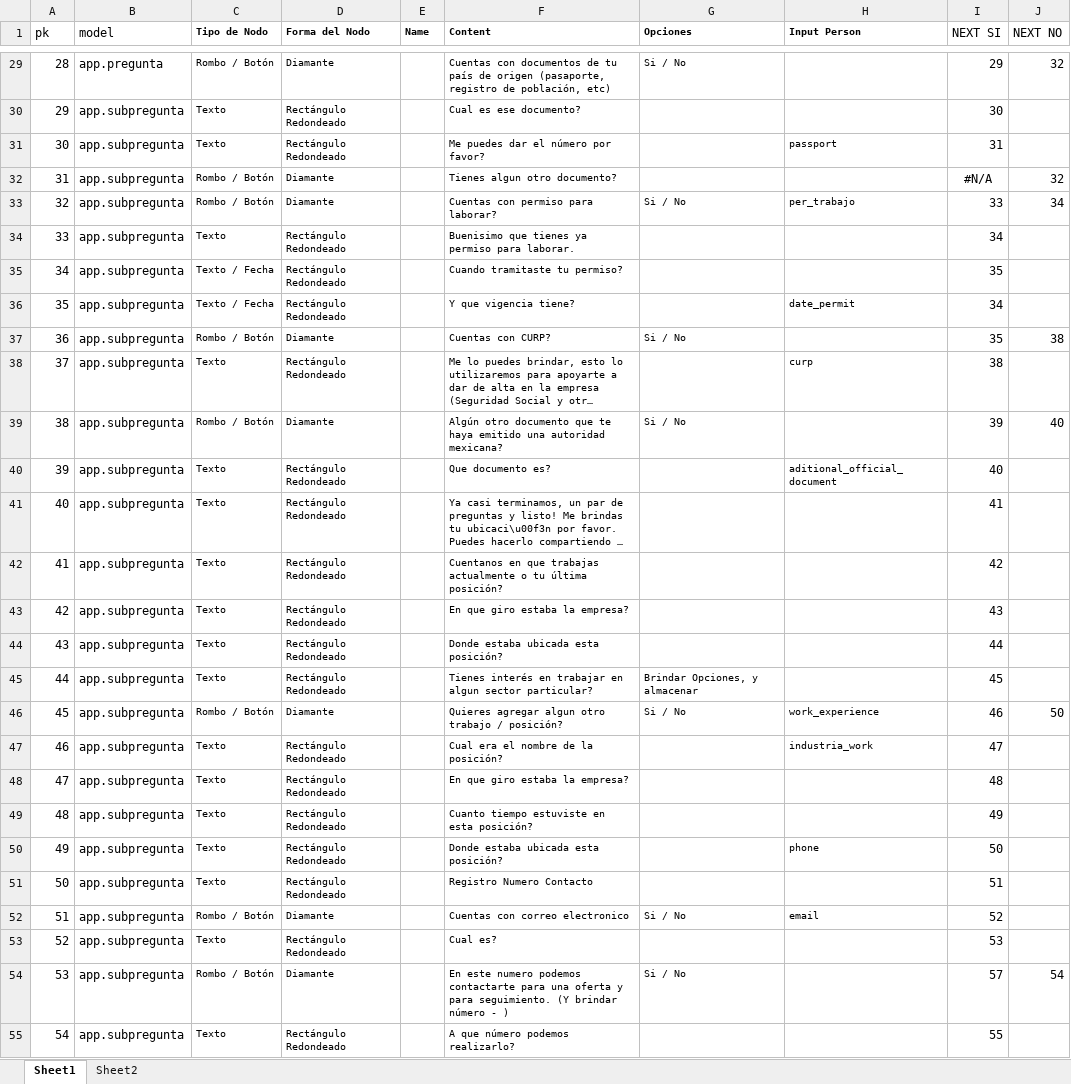
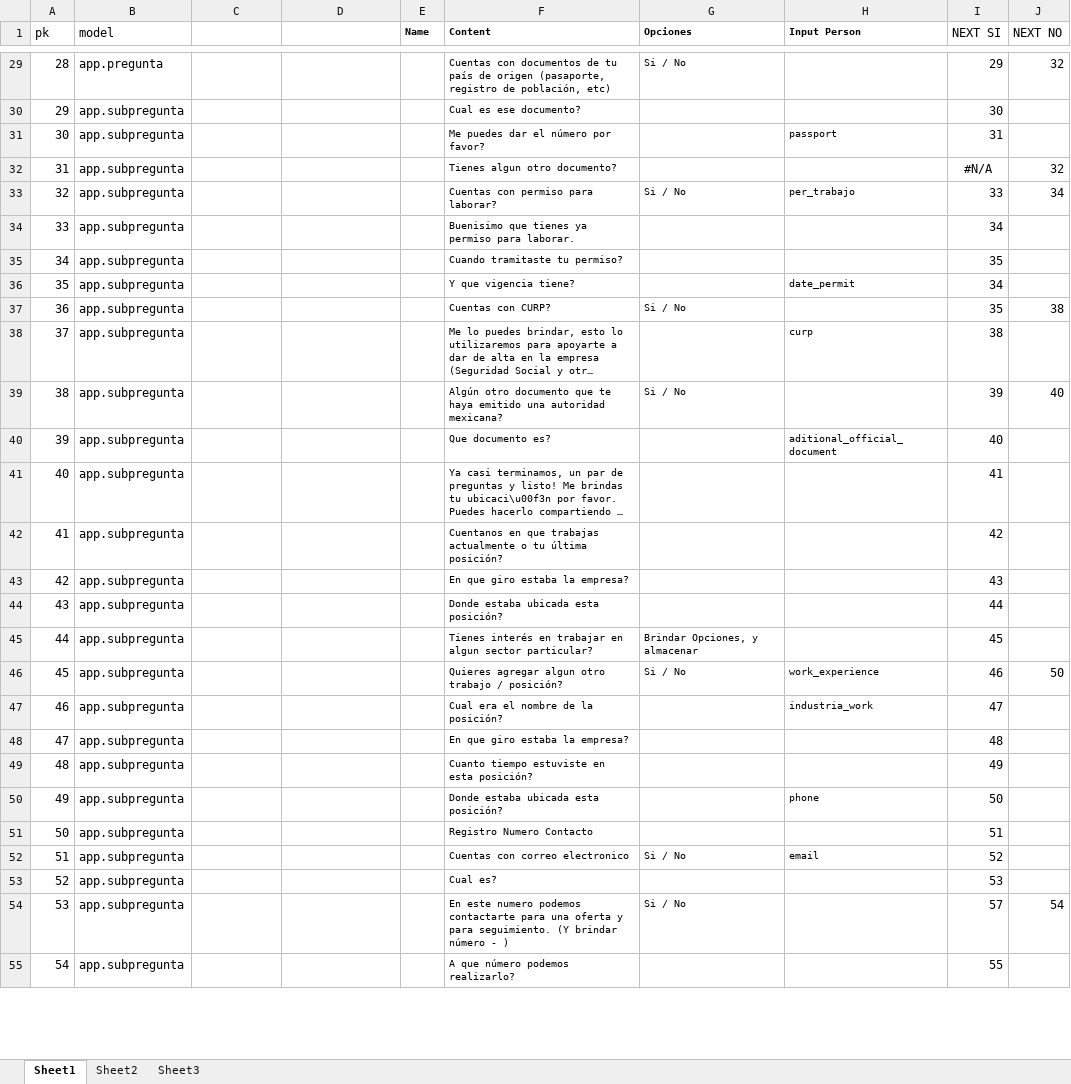
Before and after one commit to ablova/Chatbot.Amigro, an Excel workbook: flow.xlsx, sheet Sheet1, drawn as a sheet; only a part is shown, gaps mark what is left out; long unchanged cells end in …; values as stored, in another font and other column widths than the file's, no borders; the diff covers the shown part only; the diff names each change by its address in the sheet, - before the commit and + after, or states it on an @@ line.

```diff
--- a/flow.xlsx (sheet Sheet1)
+++ b/flow.xlsx (sheet Sheet1)
+sheet tab: Sheet3
-C1: Tipo de Nodo
+C1: (empty)
-D1: Forma del Nodo
+D1: (empty)
-C29: Rombo / Botón
+C29: (empty)
-D29: Diamante
+D29: (empty)
-C30:C31: Texto
+C30:C31: (empty)
-D30:D31: Rectángulo Redondeado
+D30:D31: (empty)
-C32:C33: Rombo / Botón
+C32:C33: (empty)
-D32:D33: Diamante
+D32:D33: (empty)
-C34: Texto
+C34: (empty)
-D34:D36: Rectángulo Redondeado
+D34:D36: (empty)
-C35:C36: Texto / Fecha
+C35:C36: (empty)
-C37: Rombo / Botón
+C37: (empty)
-D37: Diamante
+D37: (empty)
-C38: Texto
+C38: (empty)
-D38: Rectángulo Redondeado
+D38: (empty)
-C39: Rombo / Botón
+C39: (empty)
-D39: Diamante
+D39: (empty)
-C40:C45: Texto
+C40:C45: (empty)
-D40:D45: Rectángulo Redondeado
+D40:D45: (empty)
-C46: Rombo / Botón
+C46: (empty)
-D46: Diamante
+D46: (empty)
-C47:C51: Texto
+C47:C51: (empty)
-D47:D51: Rectángulo Redondeado
+D47:D51: (empty)
-C52: Rombo / Botón
+C52: (empty)
-D52: Diamante
+D52: (empty)
-C53: Texto
+C53: (empty)
-D53: Rectángulo Redondeado
+D53: (empty)
-C54: Rombo / Botón
+C54: (empty)
-D54: Diamante
+D54: (empty)
-C55: Texto
+C55: (empty)
-D55: Rectángulo Redondeado
+D55: (empty)
```
Also changed, not shown: 72 edited cells elsewhere in this sheet, sheet Sheet2, 15 other files.
